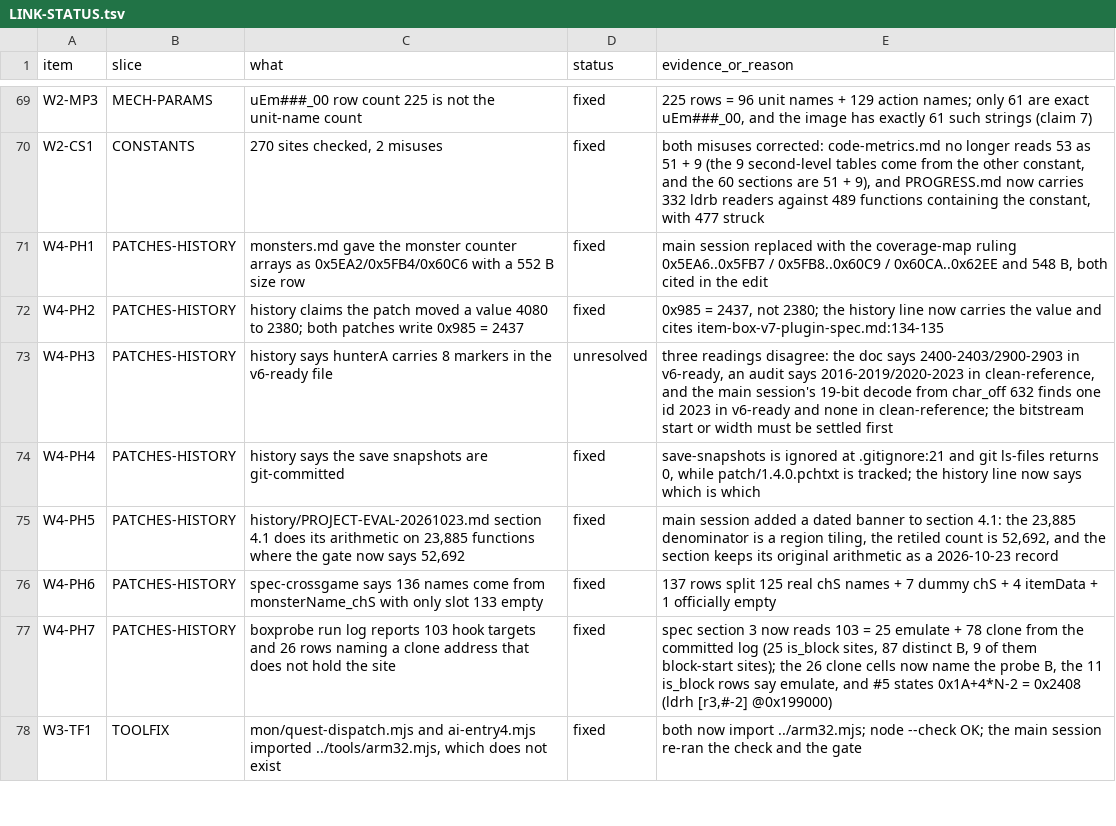
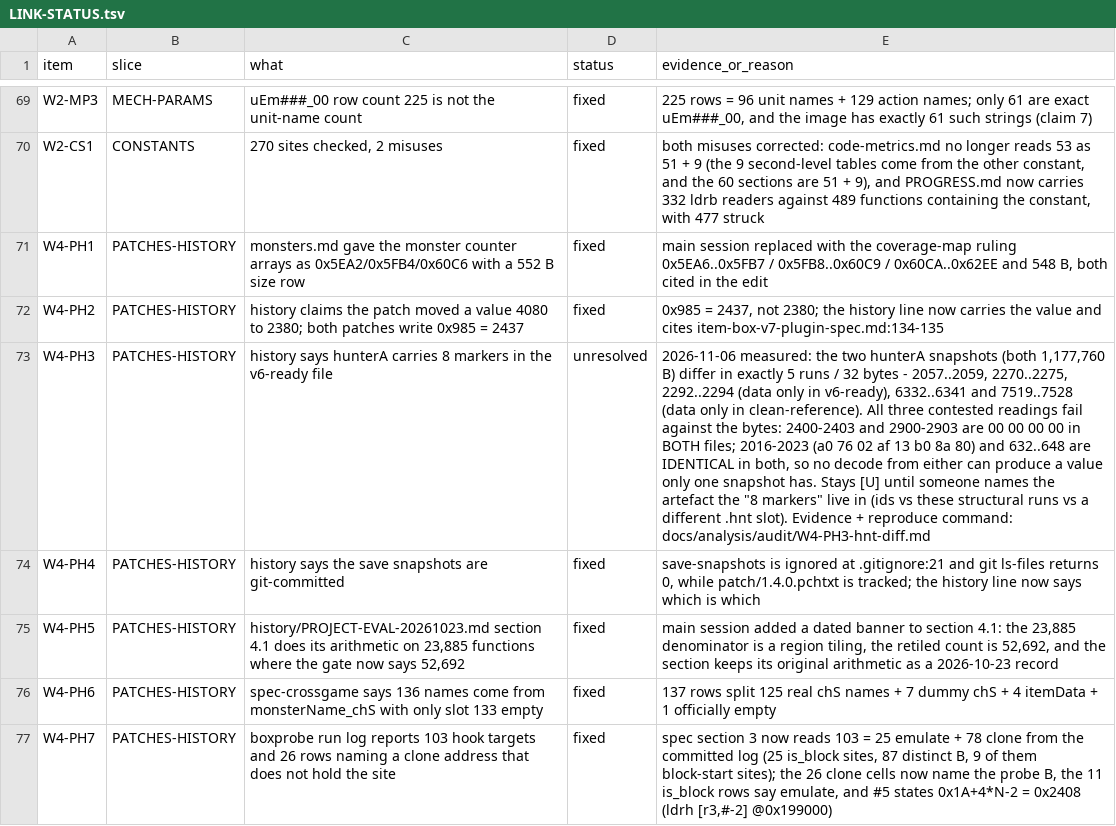
Before and after one commit to Twelve-eight/MHGU, a TSV file: docs/analysis/audit/LINK-STATUS.tsv, drawn as a sheet; only a part is shown, gaps mark what is left out; the shorter side is filled out with more unchanged rows; the diff names each change by its address in the sheet, - before the commit and + after, or states it on an @@ line.

Commit message:
tierb merge: --labels so working and vendored trees agree; PH3 measured
- --labels pins the src prefix per --dirs entry. Without it the prefix was the
  physical directory name, so the working tree (.../new) and the vendored copy
  (.../w6-pass12) produced different src values for 1,496 rows of the same table.
- refresh the four slice files W6-P122 rewrote (prose only); the merge output is
  byte-identical before and after, which is the acceptance test for that repair
- W4-PH3: measured the real difference between the v6-ready and clean-reference
  hunterA snapshots (5 runs / 32 bytes) and showed all three contested readings
  point at bytes that are either zero or identical - item stays [U] with the map
  recorded in docs/analysis/audit/W4-PH3-hnt-diff.md

```diff
--- a/docs/analysis/audit/LINK-STATUS.tsv
+++ b/docs/analysis/audit/LINK-STATUS.tsv
-E73 (evidence_or_reason): three readings disagree: the doc says 2400-2403/2900-2903 in v6-ready, an audit says 2016-2019/2020-2023 in clean-reference, and the main session's 19-bit decode from char_off 632 finds one id 2023 in v6-ready and none in clean-reference; the bitstream start or width must be settled first
+E73 (evidence_or_reason): 2026-11-06 measured: the two hunterA snapshots (both 1,177,760 B) differ in exactly 5 runs / 32 bytes - 2057..2059, 2270..2275, 2292..2294 (data only in v6-ready), 6332..6341 and 7519..7528 (data only in clean-reference). All three contested readings fail against the bytes: 2400-2403 and 2900-2903 are 00 00 00 00 in BOTH files; 2016-2023 (a0 76 02 af 13 b0 8a 80) and 632..648 are IDENTICAL in both, so no decode from either can produce a value only one snapshot has. Stays [U] until someone names the artefact the "8 markers" live in (ids vs these structural runs vs a different .hnt slot). Evidence + reproduce command: docs/analysis/audit/W4-PH3-hnt-diff.md
```
Also changed, not shown: 7 other files.
